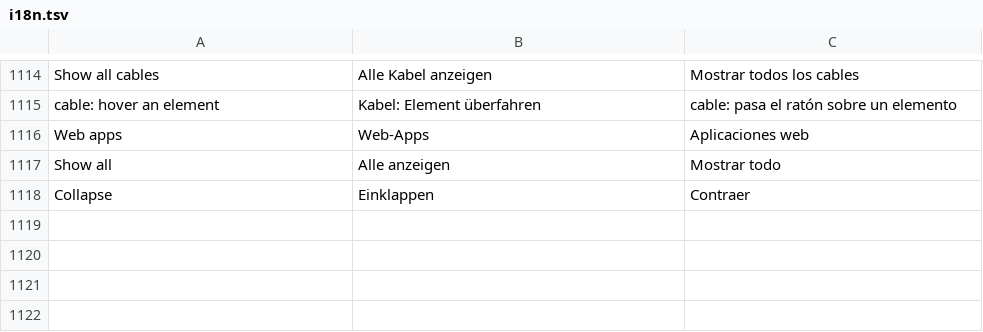
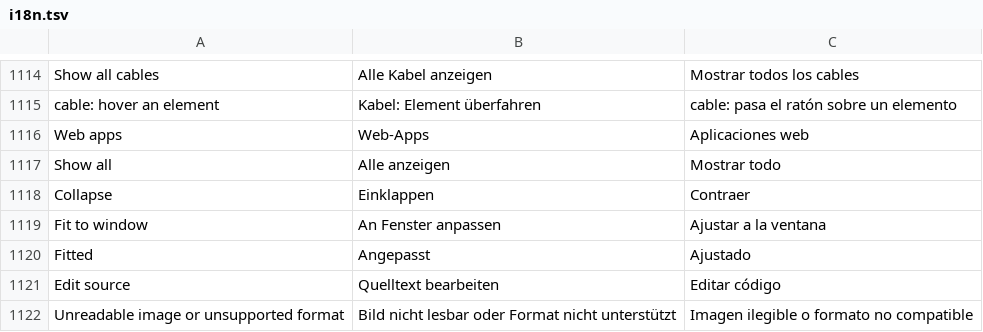
Before and after one commit to polo5922/sshOS, a TSV file: frontend/src/i18n.tsv, drawn as a sheet; only a part is shown, gaps mark what is left out.

```diff
--- a/frontend/src/i18n.tsv
+++ b/frontend/src/i18n.tsv
@@ -1118 +1118,5 @@ Show all	Alle anzeigen	Mostrar todo
 Collapse	Einklappen	Contraer
+Fit to window	An Fenster anpassen	Ajustar a la ventana
+Fitted	Angepasst	Ajustado
+Edit source	Quelltext bearbeiten	Editar código
+Unreadable image or unsupported format	Bild nicht lesbar oder Format nicht unterstützt	Imagen ilegible o formato no compatible
```
Also changed, not shown: 9 other files.
